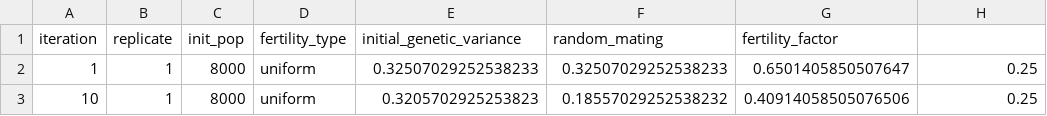
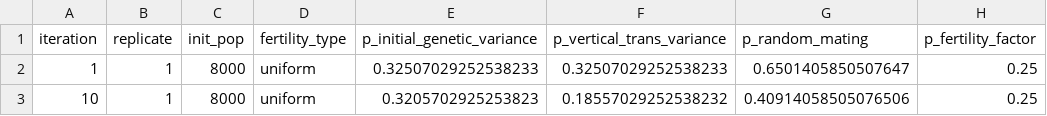
Before and after one commit to sdaza/obesity-dem-heritability, a CSV file: output/data/param-snp-vt-efast.csv, drawn as a sheet; only a part is shown.

```diff
--- a/output/data/param-snp-vt-efast.csv
+++ b/output/data/param-snp-vt-efast.csv
@@ -1,2 +1,2 @@
-iteration;replicate;init_pop;fertility_type;initial_genetic_variance;random_mating;fertility_factor
+iteration;replicate;init_pop;fertility_type;p_initial_genetic_variance;p_vertical_trans_variance;p_random_mating;p_fertility_factor
 1;1;8000;uniform;0.32507029252538233;0.32507029252538233;0.6501405850507647;0.25
```
Also changed, not shown: 9 other files.
